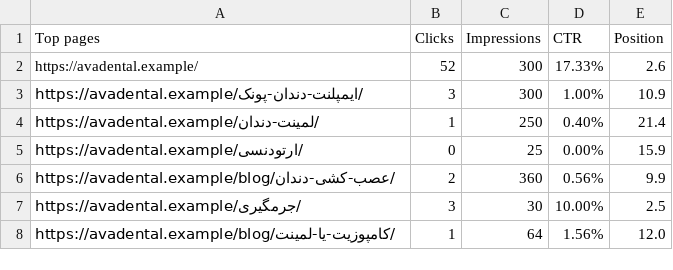
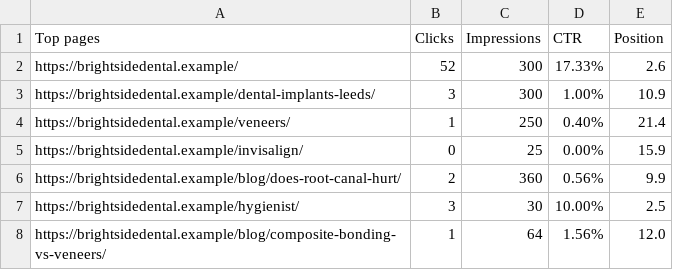
Before and after one commit to Amirjaz/seo-living-plan, a CSV file: skills/seo-living-plan/evals/weekly-run-dental-practice/files/data/2026-11-15/pages-prev.csv, drawn as a sheet.

```diff
--- a/skills/seo-living-plan/evals/weekly-run-dental-practice/files/data/2026-11-15/pages-prev.csv
+++ b/skills/seo-living-plan/evals/weekly-run-dental-practice/files/data/2026-11-15/pages-prev.csv
@@ -1,8 +1,8 @@
 Top pages,Clicks,Impressions,CTR,Position
-https://avadental.example/,52,300,17.33%,2.6
-https://avadental.example/ایمپلنت-دندان-پونک/,3,300,1.00%,10.9
-https://avadental.example/لمینت-دندان/,1,250,0.40%,21.4
-https://avadental.example/ارتودنسی/,0,25,0.00%,15.9
-https://avadental.example/blog/عصب-کشی-دندان/,2,360,0.56%,9.9
-https://avadental.example/جرمگیری/,3,30,10.00%,2.5
-https://avadental.example/blog/کامپوزیت-یا-لمینت/,1,64,1.56%,12.0
+https://brightsidedental.example/,52,300,17.33%,2.6
+https://brightsidedental.example/dental-implants-leeds/,3,300,1.00%,10.9
+https://brightsidedental.example/veneers/,1,250,0.40%,21.4
+https://brightsidedental.example/invisalign/,0,25,0.00%,15.9
+https://brightsidedental.example/blog/does-root-canal-hurt/,2,360,0.56%,9.9
+https://brightsidedental.example/hygienist/,3,30,10.00%,2.5
+https://brightsidedental.example/blog/composite-bonding-vs-veneers/,1,64,1.56%,12.0
```
Also changed, not shown: skills/seo-living-plan/evals/weekly-run-dental-practice/files/data/2026-11-15/pages-cur.csv, skills/seo-living-plan/evals/weekly-run-dental-practice/files/data/2026-11-15/queries-28d.csv, 24 other files.
